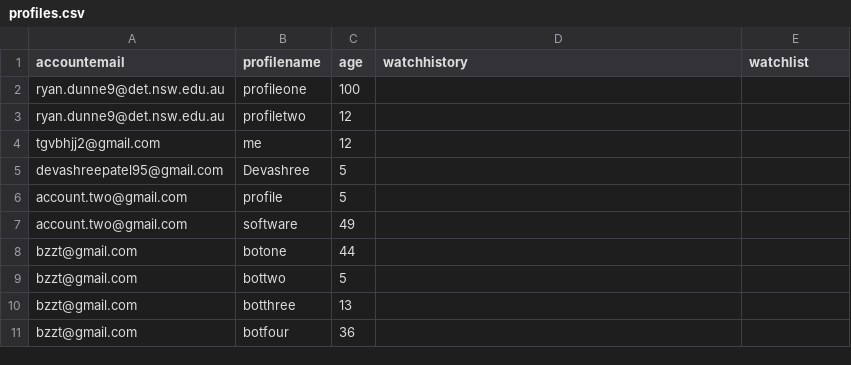
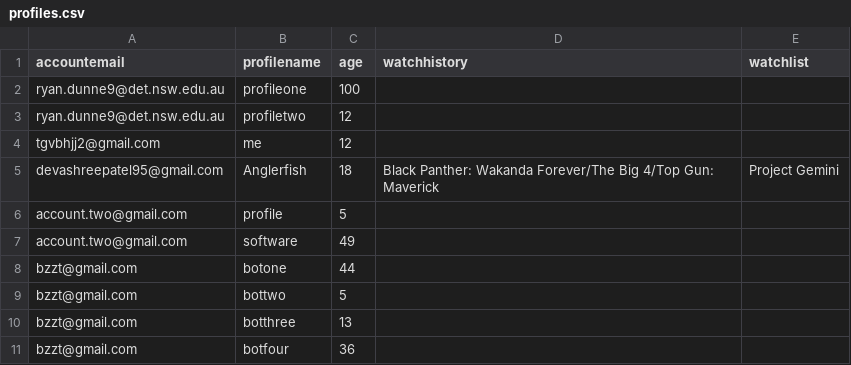
Before and after one commit to BaulkhamHillsHS/PrelimSE-26-Group10, a CSV file: profiles.csv, drawn as a sheet; only a part is shown.

Commit message:
created a method in account module to return a list of profiles, added a feature to subscription management that prints out profiles + watch history

```diff
--- a/profiles.csv
+++ b/profiles.csv
@@ -4,3 +4,3 @@ ryan.dunne9@det.nsw.edu.au,profiletwo,12,,
 tgvbhjj2@gmail.com,me,12,,
-devashreepatel95@gmail.com,Devashree,5,,
+devashreepatel95@gmail.com,Anglerfish,18,Black Panther: Wakanda Forever/The Big 4/Top Gun: Maverick,Project Gemini
 account.two@gmail.com,profile,5,,
```
Also changed, not shown: accounts.csv, 2 other files.
